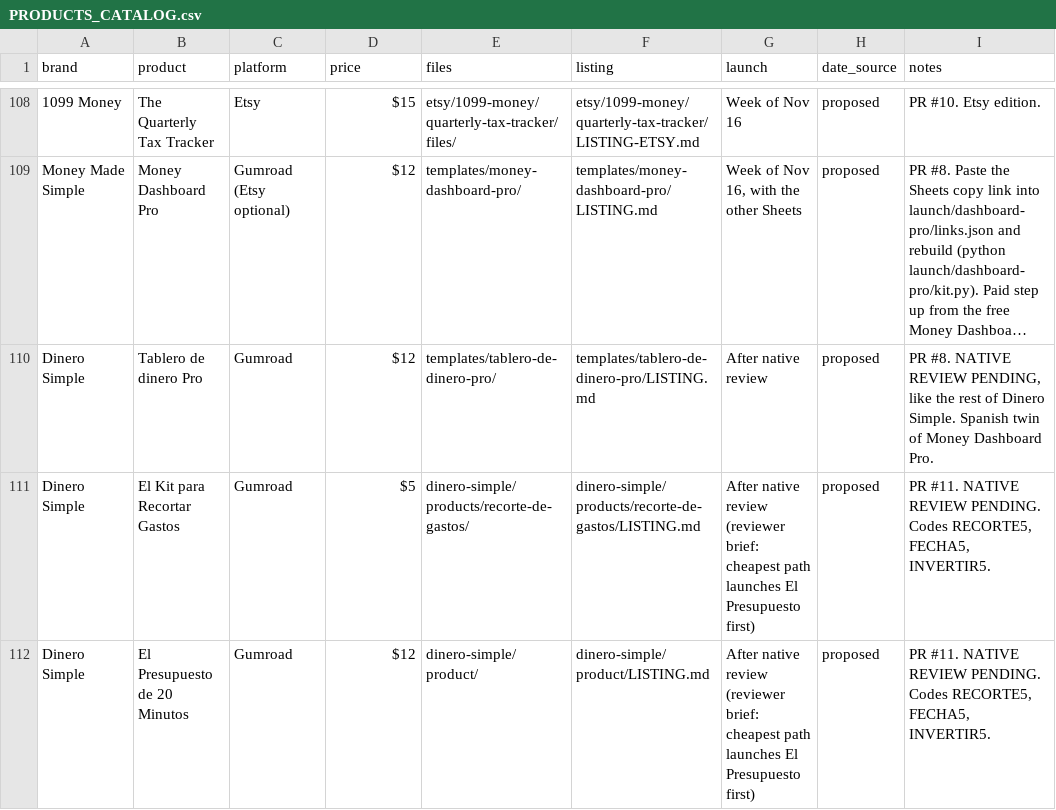
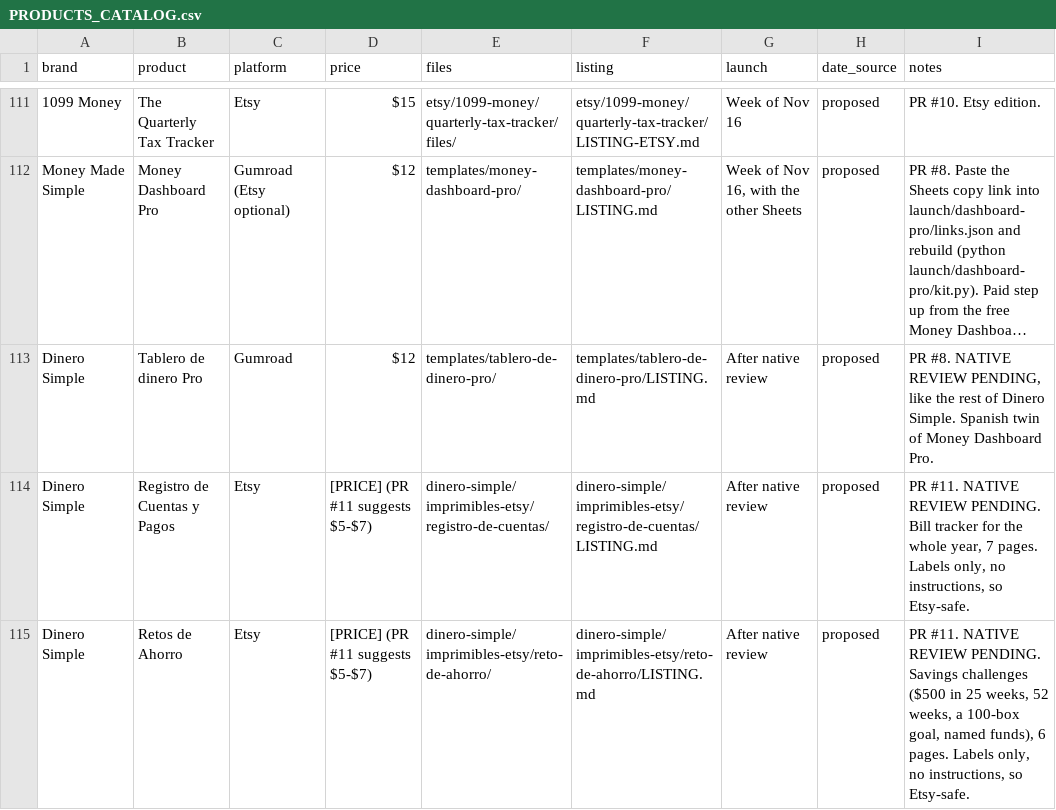
Before and after one commit to Dhruv123-123/cocosl, a CSV file: launch/PRODUCTS_CATALOG.csv, drawn as a sheet; only a part is shown, gaps mark what is left out; the shorter side is filled out with more unchanged rows; long unchanged cells end in …; the diff covers the shown part only; the diff names each change by its address in the sheet, - before the commit and + after, or states it on an @@ line.

```diff
--- a/launch/PRODUCTS_CATALOG.csv
+++ b/launch/PRODUCTS_CATALOG.csv
+row 114: Dinero Simple | Registro de Cuentas y Pagos | Etsy | [PRICE] (PR #11 suggests $5-$7) | dinero-simple/imprimibles-etsy/registro-de-cuentas/ | dinero-simple/imprimibles-etsy/registro-de-cuentas/LISTING.md | After native review | proposed | PR #11. NATIVE REVIEW PENDING. Bill tracker for the whole year, 7 pages. Labels only, no instructions, so Etsy-safe.
+row 115: Dinero Simple | Retos de Ahorro | Etsy | [PRICE] (PR #11 suggests $5-$7) | dinero-simple/imprimibles-etsy/reto-de-ahorro/ | dinero-simple/imprimibles-etsy/reto-de-ahorro/LISTING.md | After native review | proposed | PR #11. NATIVE REVIEW PENDING. Savings challenges ($500 in 25 weeks, 52 weeks, a 100-box goal, named funds), 6 pages. Labels only, no instructions, so Etsy-safe.
```
Also changed, not shown: 4 added rows elsewhere in this file, 16 other files.
